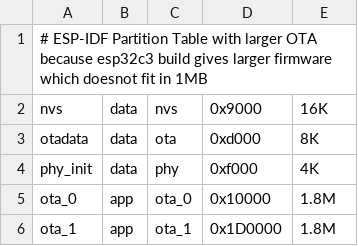
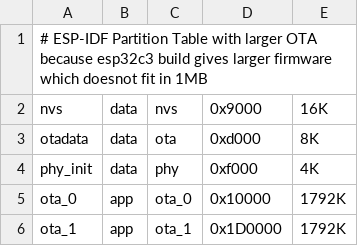
Before and after one commit to khiyamiftikhar/gate-lock-home-node, a CSV file: partitions_esp32c3.csv, drawn as a sheet.

Commit message:
Err Fix: 1.8M invalid value changed to 1792K

```diff
--- a/partitions_esp32c3.csv
+++ b/partitions_esp32c3.csv
@@ -4,3 +4,3 @@ otadata,data,ota,0xd000,8K,
 phy_init,data,phy,0xf000,4K,
-ota_0,app,ota_0,0x10000,1.8M,
-ota_1,app,ota_1,0x1D0000,1.8M,
+ota_0,app,ota_0,0x10000,1792K,
+ota_1,app,ota_1,0x1D0000,1792K,
```
